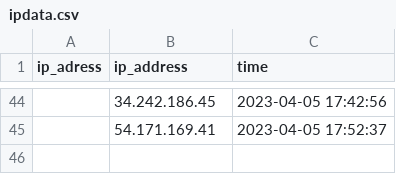
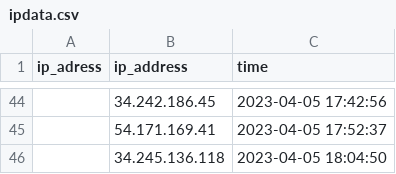
Before and after one commit to ITMarSpain/ipdata-, a CSV file: ipdata.csv, drawn as a sheet; only a part is shown, gaps mark what is left out; the diff names each change by its address in the sheet, - before the commit and + after, or states it on an @@ line.

Commit message:
test

```diff
--- a/ipdata.csv
+++ b/ipdata.csv
+row 46:  | 34.245.136.118 | 2023-04-05 18:04:50
```
